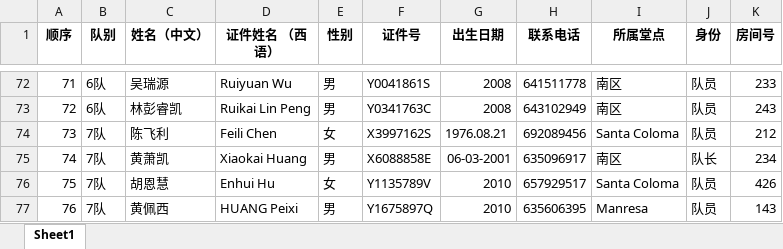
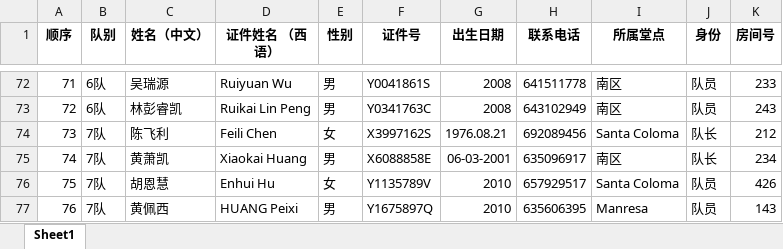
Before and after one commit to Wenlong1996/camp-verano, an Excel workbook: data/夏令营资料库.xlsx, sheet Sheet1, drawn as a sheet; only a part is shown, gaps mark what is left out; values as stored, in another font and other column widths than the file's, no borders; conditional formats not drawn; the diff names each change by its address in the sheet, - before the commit and + after, or states it on an @@ line.

Commit message:
Add files via upload

```diff
--- a/data/夏令营资料库.xlsx (sheet Sheet1)
+++ b/data/夏令营资料库.xlsx (sheet Sheet1)
-J74 (身份): 队员
+J74 (身份): 队长
```
